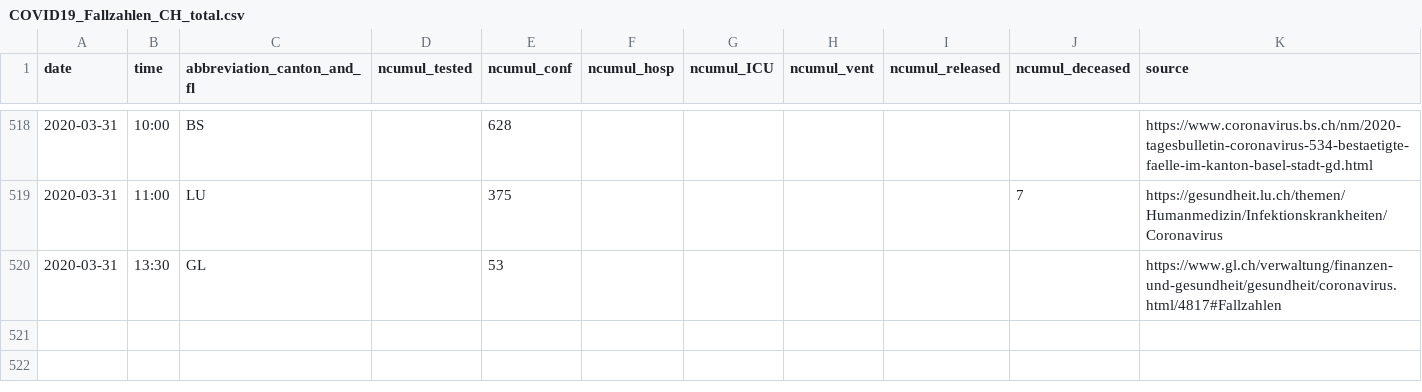
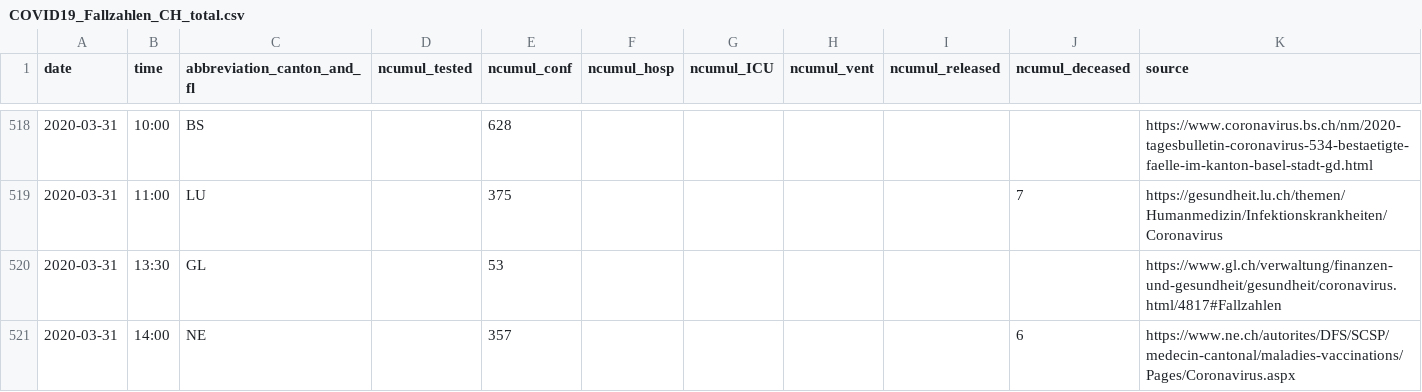
Before and after one commit to cclauss/covid_19, a CSV file: COVID19_Fallzahlen_CH_total.csv, drawn as a sheet; only a part is shown, gaps mark what is left out; the diff names each change by its address in the sheet, - before the commit and + after, or states it on an @@ line.

```diff
--- a/COVID19_Fallzahlen_CH_total.csv
+++ b/COVID19_Fallzahlen_CH_total.csv
+row 521: 2020-03-31 | 14:00 | NE |  | 357 |  |  |  |  | 6 | https://www.ne.ch/autorites/DFS/SCSP/medecin-cantonal/maladies-vaccinations/Pages/Coronavirus.aspx
```
Also changed, not shown: 1 other file.
